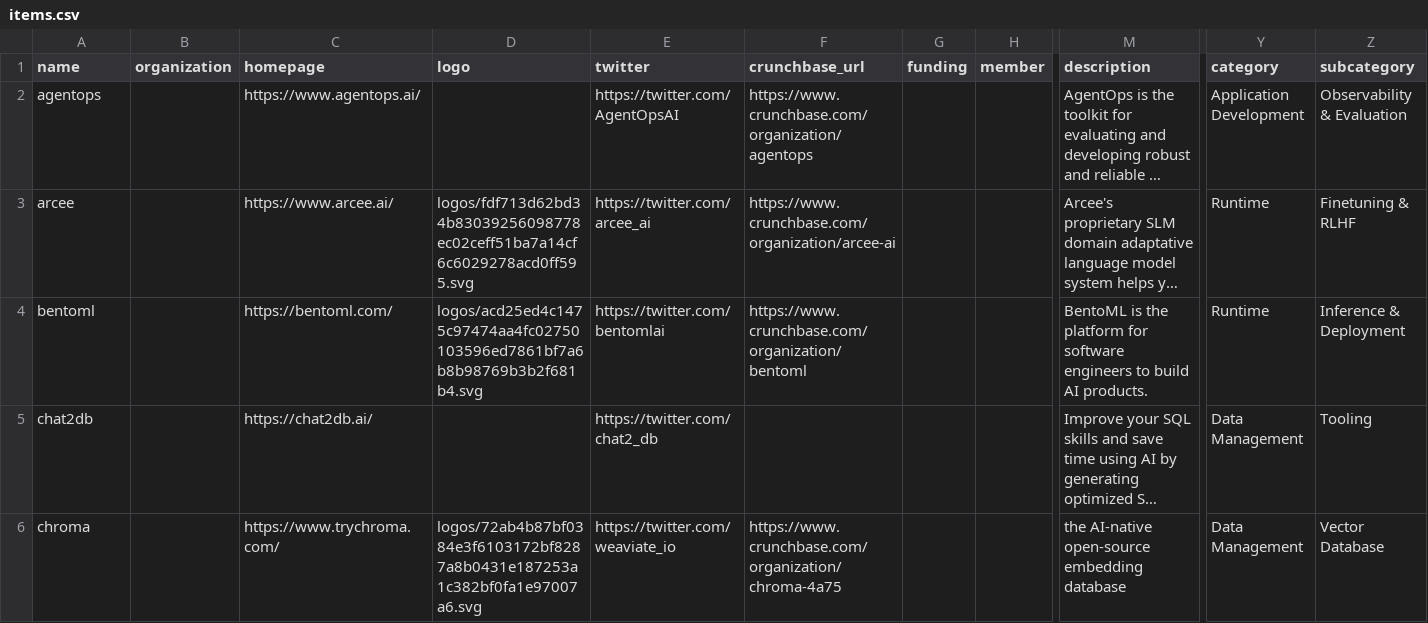
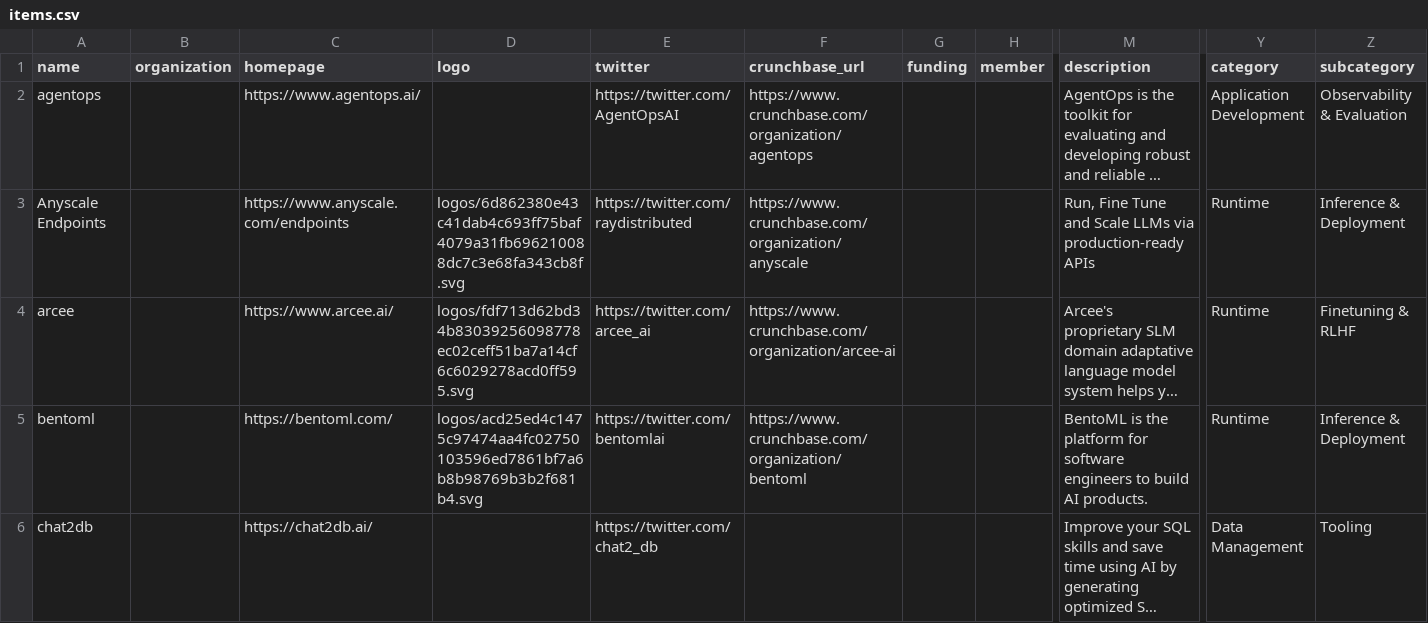
Before and after one commit to tensorchord/ai-infra-landscape, a CSV file: build/docs/items.csv, drawn as a sheet; only a part is shown, gaps mark what is left out; the shorter side is filled out with more unchanged rows; long unchanged cells end in …; rows hold the shown columns only; the diff covers the shown part only; the diff names each change by its address in the sheet, - before the commit and + after, or states it on an @@ line.

```diff
--- a/build/docs/items.csv
+++ b/build/docs/items.csv
+row 3: Anyscale Endpoints |  | https://www.anyscale.com/endpoints | logos/6d862380e43c41dab4c693ff75baf4079a31fb696210088dc7c3e68fa343cb8f.svg | https://twitter.com/raydistributed | https://www.crunchbase.com/organization/anyscale |  |  | Run, Fine Tune and Scale LLMs via production-ready APIs | Runtime | Inference & Deployment
```
Also changed, not shown: 1 added row elsewhere in this file, 11 other files.
